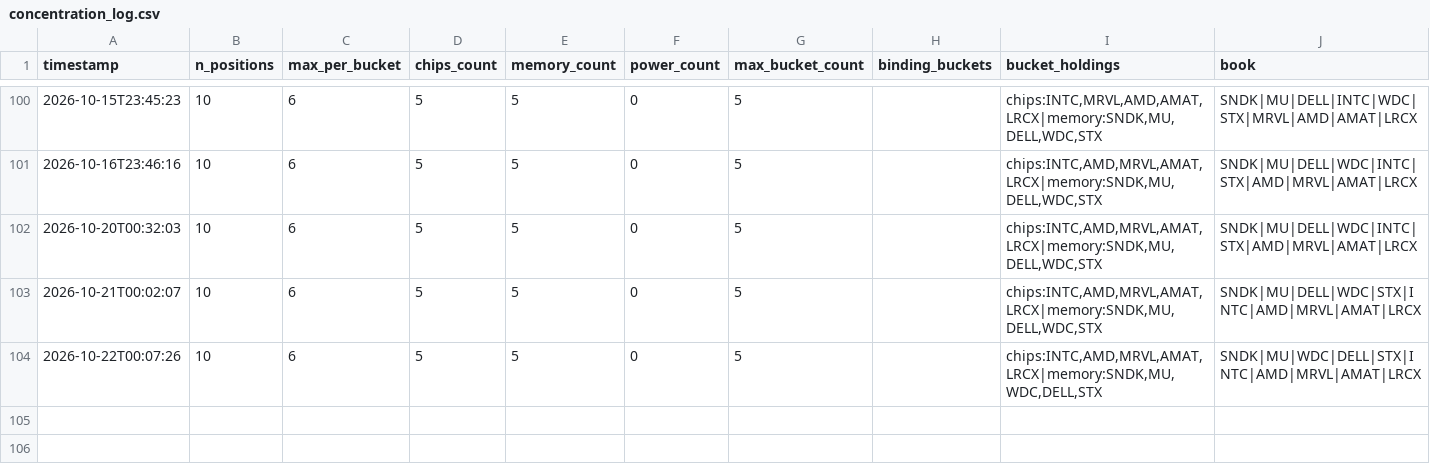
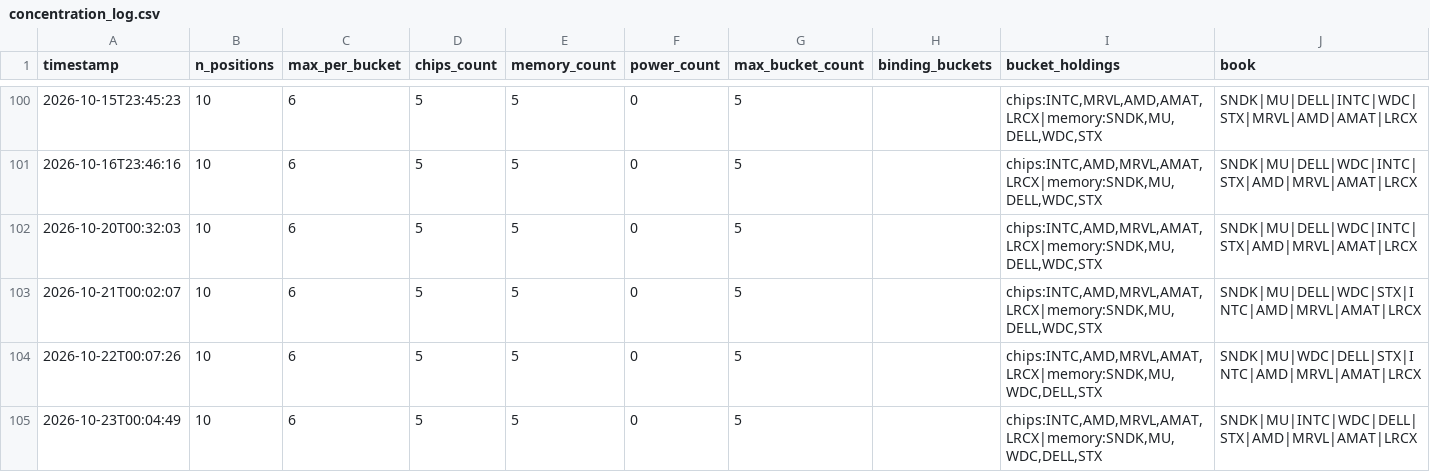
Before and after one commit to JeffGe911/Quant-paper-, a CSV file: concentration_log.csv, drawn as a sheet; only a part is shown, gaps mark what is left out; the diff names each change by its address in the sheet, - before the commit and + after, or states it on an @@ line.

```diff
--- a/concentration_log.csv
+++ b/concentration_log.csv
+row 105: 2026-10-23T00:04:49 | 10 | 6 | 5 | 5 | 0 | 5 |  | chips:INTC,AMD,MRVL,AMAT,LRCX|memory:SNDK,MU,WDC,DELL,STX | SNDK|MU|INTC|WDC|DELL|STX|AMD|MRVL|AMAT|LRCX
```
Also changed, not shown: nav.csv.
